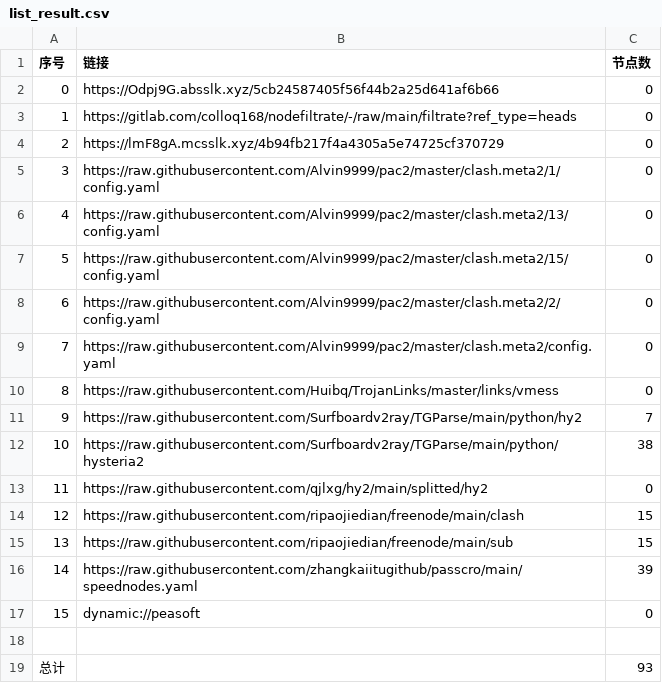
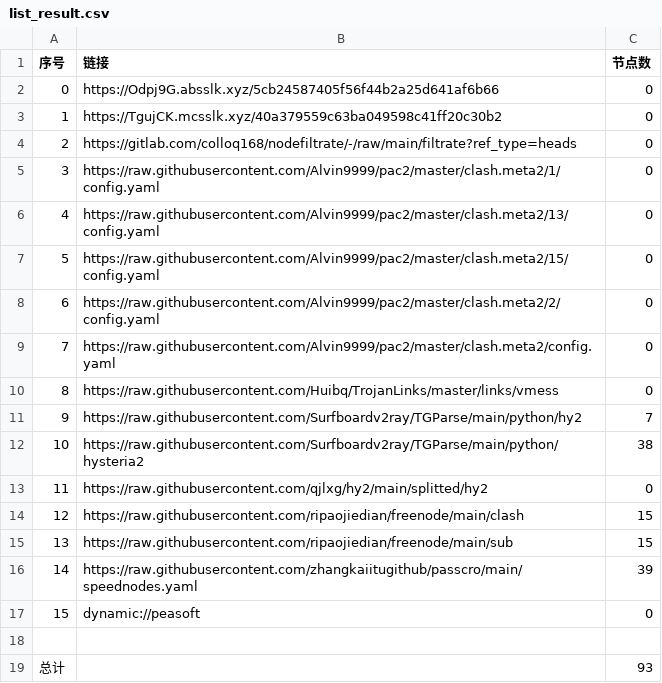
Before and after one commit to sileopro/AutoMergePublicNodes, a CSV file: list_result.csv, drawn as a sheet.

```diff
--- a/list_result.csv
+++ b/list_result.csv
@@ -2,4 +2,4 @@
 0,https://Odpj9G.absslk.xyz/5cb24587405f56f44b2a25d641af6b66,0
-1,https://gitlab.com/colloq168/nodefiltrate/-/raw/main/filtrate?ref_type=heads,0
-2,https://lmF8gA.mcsslk.xyz/4b94fb217f4a4305a5e74725cf370729,0
+1,https://TgujCK.mcsslk.xyz/40a379559c63ba049598c41ff20c30b2,0
+2,https://gitlab.com/colloq168/nodefiltrate/-/raw/main/filtrate?ref_type=heads,0
 3,https://raw.githubusercontent.com/Alvin9999/pac2/master/clash.meta2/1/config.yaml,0
```
Also changed, not shown: 3 other files.
